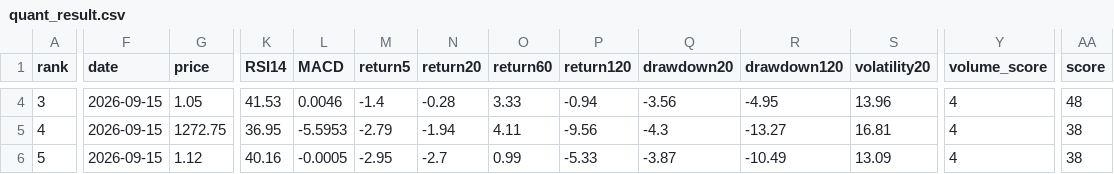
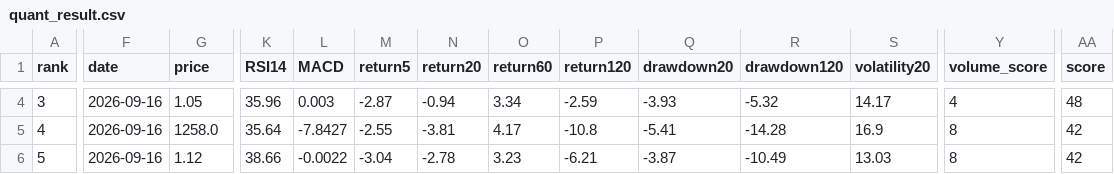
Before and after one commit to huming013-cyber/-quant-model, a CSV file: data/quant_result.csv, drawn as a sheet; only a part is shown, gaps mark what is left out; the diff covers the shown part only; the diff names each change by its address in the sheet, - before the commit and + after, or states it on an @@ line.

```diff
--- a/data/quant_result.csv
+++ b/data/quant_result.csv
-F4:F6 (date): 2026-09-15
+F4:F6 (date): 2026-09-16
-K4 (RSI14): 41.53
+K4 (RSI14): 35.96
-L4 (MACD): 0.0046
+L4 (MACD): 0.003
-M4 (return5): -1.4
+M4 (return5): -2.87
-N4 (return20): -0.28
+N4 (return20): -0.94
-O4 (return60): 3.33
+O4 (return60): 3.34
-P4 (return120): -0.94
+P4 (return120): -2.59
-Q4 (drawdown20): -3.56
+Q4 (drawdown20): -3.93
-R4 (drawdown120): -4.95
+R4 (drawdown120): -5.32
-S4 (volatility20): 13.96
+S4 (volatility20): 14.17
-G5 (price): 1272.75
+G5 (price): 1258.0
-K5 (RSI14): 36.95
+K5 (RSI14): 35.64
-L5 (MACD): -5.5953
+L5 (MACD): -7.8427
-M5 (return5): -2.79
+M5 (return5): -2.55
-N5 (return20): -1.94
+N5 (return20): -3.81
-O5 (return60): 4.11
+O5 (return60): 4.17
-P5 (return120): -9.56
+P5 (return120): -10.8
-Q5 (drawdown20): -4.3
+Q5 (drawdown20): -5.41
-R5 (drawdown120): -13.27
+R5 (drawdown120): -14.28
-S5 (volatility20): 16.81
+S5 (volatility20): 16.9
-Y5:Y6 (volume_score): 4
+Y5:Y6 (volume_score): 8
-AA5:AA6 (score): 38
+AA5:AA6 (score): 42
-K6 (RSI14): 40.16
+K6 (RSI14): 38.66
-L6 (MACD): -0.0005
+L6 (MACD): -0.0022
-M6 (return5): -2.95
+M6 (return5): -3.04
-N6 (return20): -2.7
+N6 (return20): -2.78
-O6 (return60): 0.99
+O6 (return60): 3.23
-P6 (return120): -5.33
+P6 (return120): -6.21
-S6 (volatility20): 13.09
+S6 (volatility20): 13.03
```
Also changed, not shown: 64 edited cells elsewhere in this file, data/etf_result.csv, data/stock_result.csv.
